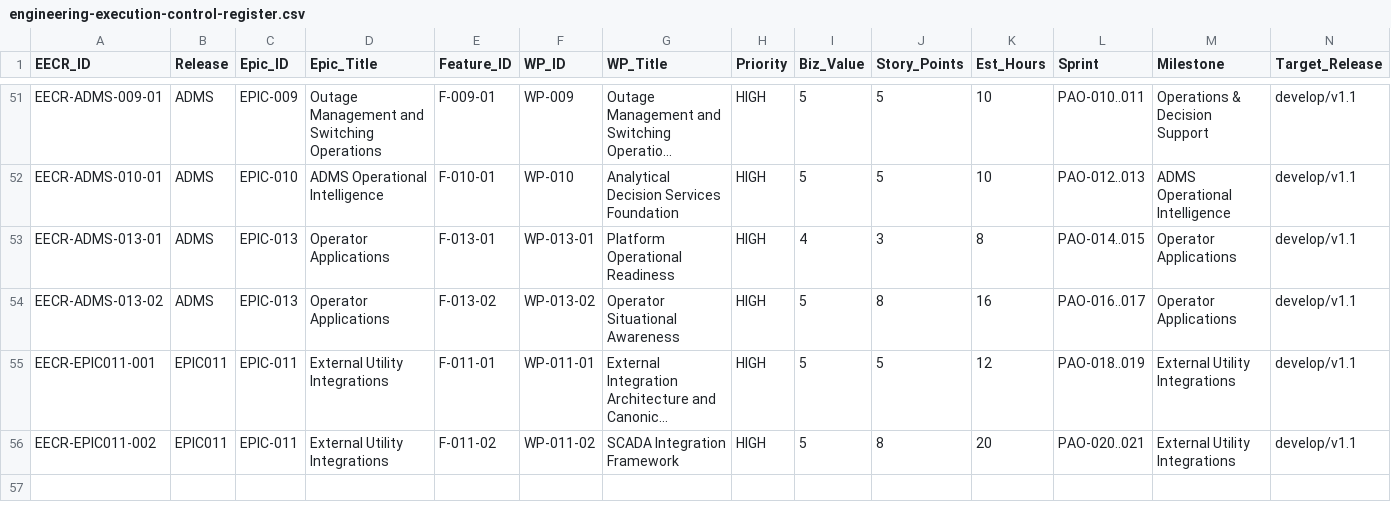
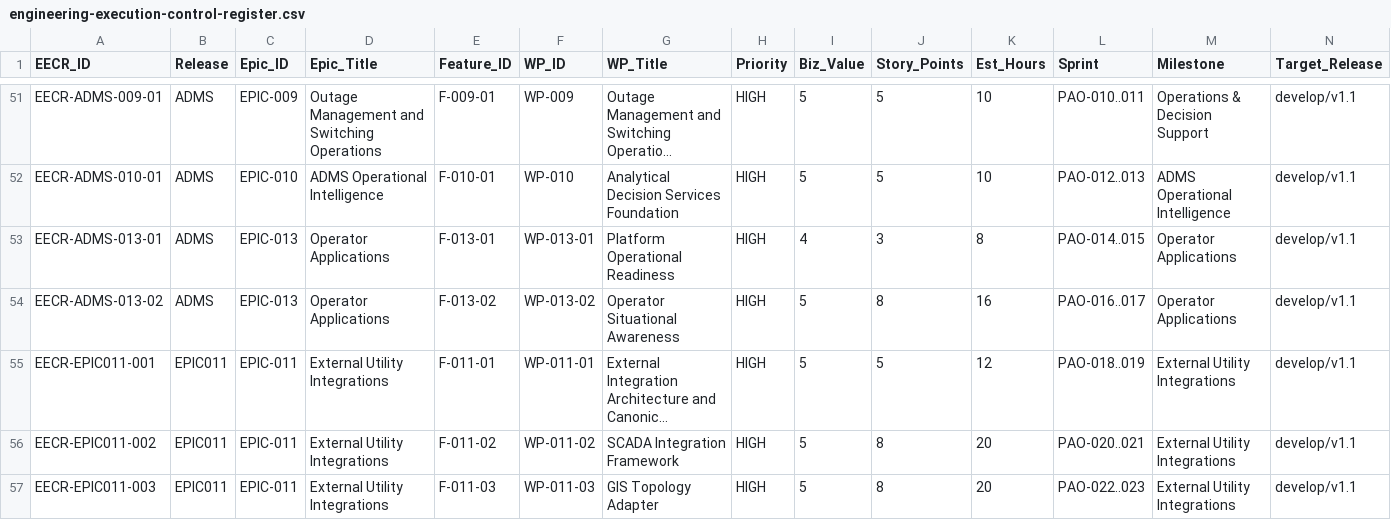
Before and after one commit to emmanoff-sys/diep-lab, a CSV file: engineering/governance/EECR/engineering-execution-control-register.csv, drawn as a sheet; only a part is shown, gaps mark what is left out; long unchanged cells end in …; rows hold the shown columns only; the diff names each change by its address in the sheet, - before the commit and + after, or states it on an @@ line.

```diff
--- a/engineering/governance/EECR/engineering-execution-control-register.csv
+++ b/engineering/governance/EECR/engineering-execution-control-register.csv
+row 57: EECR-EPIC011-003 | EPIC011 | EPIC-011 | External Utility Integrations | F-011-03 | WP-011-03 | GIS Topology Adapter | HIGH | 5 | 8 | 20 | PAO-022..023 | External Utility Integrations | develop/v1.1
```
Also changed, not shown: 9 other files.
